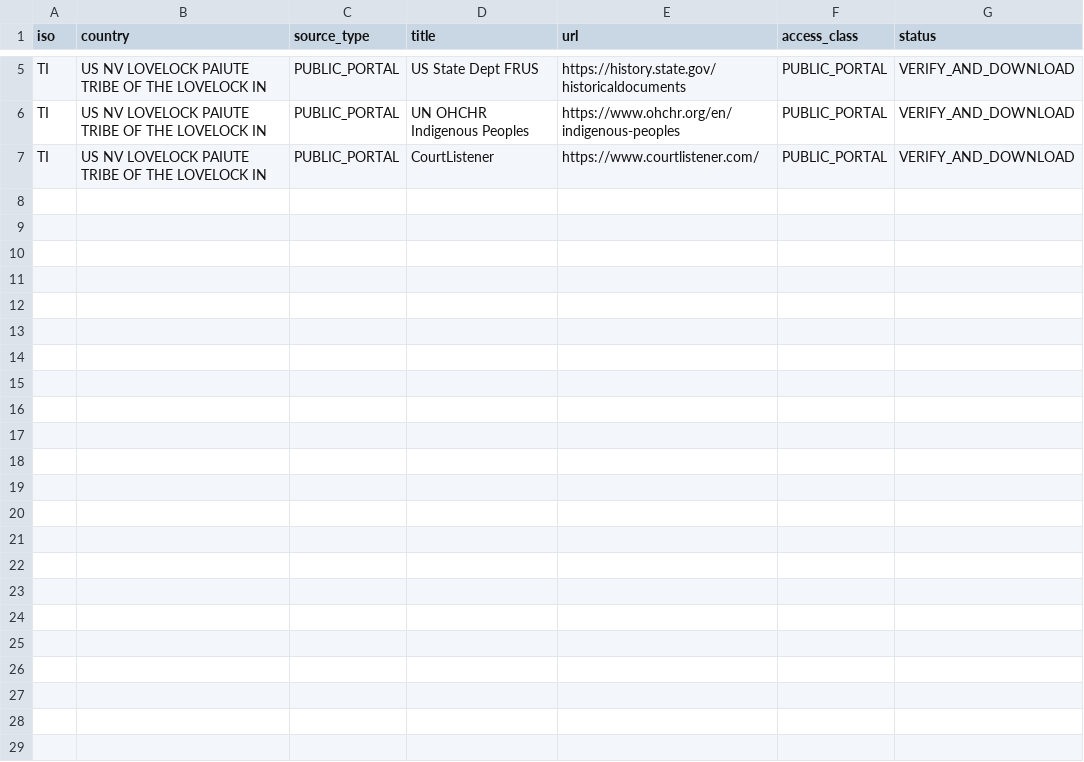
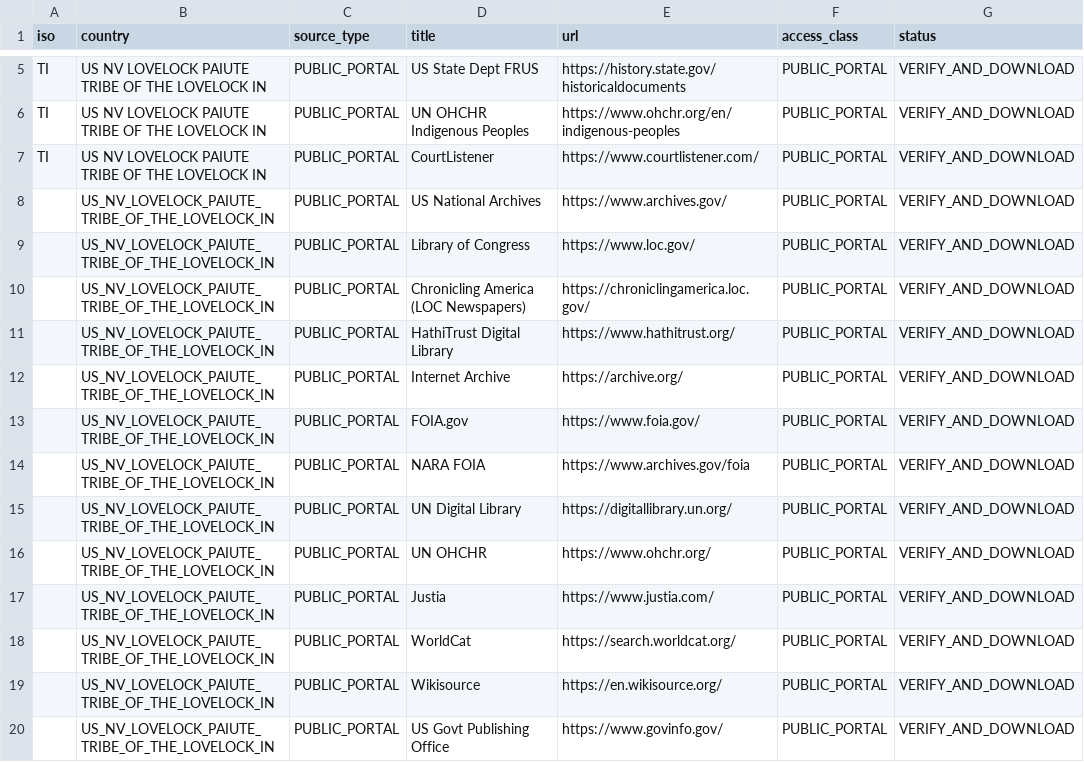
Before and after one commit to GlobalRestitutionAlliance/turtle-island-us-nv-lovelock-paiute-tribe-of-the-lovelock-in-master-litigation, a CSV file: 03_Evidentiary_Exhibits/PRIMARY_PUBLIC_SOURCES.csv, drawn as a sheet; only a part is shown, gaps mark what is left out.

Commit message:
Expand primary public source registries (Batch 2)

```diff
--- a/03_Evidentiary_Exhibits/PRIMARY_PUBLIC_SOURCES.csv
+++ b/03_Evidentiary_Exhibits/PRIMARY_PUBLIC_SOURCES.csv
@@ -7 +7,14 @@ TI,US NV LOVELOCK PAIUTE TRIBE OF THE LOVELOCK IN,PUBLIC_PORTAL,UN OHCHR Indigen
 TI,US NV LOVELOCK PAIUTE TRIBE OF THE LOVELOCK IN,PUBLIC_PORTAL,CourtListener,https://www.courtlistener.com/,PUBLIC_PORTAL,VERIFY_AND_DOWNLOAD
+,US_NV_LOVELOCK_PAIUTE_TRIBE_OF_THE_LOVELOCK_IN,PUBLIC_PORTAL,US National Archives,https://www.archives.gov/,PUBLIC_PORTAL,VERIFY_AND_DOWNLOAD
+,US_NV_LOVELOCK_PAIUTE_TRIBE_OF_THE_LOVELOCK_IN,PUBLIC_PORTAL,Library of Congress,https://www.loc.gov/,PUBLIC_PORTAL,VERIFY_AND_DOWNLOAD
+,US_NV_LOVELOCK_PAIUTE_TRIBE_OF_THE_LOVELOCK_IN,PUBLIC_PORTAL,Chronicling America (LOC Newspapers),https://chroniclingamerica.loc.gov/,PUBLIC_PORTAL,VERIFY_AND_DOWNLOAD
+,US_NV_LOVELOCK_PAIUTE_TRIBE_OF_THE_LOVELOCK_IN,PUBLIC_PORTAL,HathiTrust Digital Library,https://www.hathitrust.org/,PUBLIC_PORTAL,VERIFY_AND_DOWNLOAD
+,US_NV_LOVELOCK_PAIUTE_TRIBE_OF_THE_LOVELOCK_IN,PUBLIC_PORTAL,Internet Archive,https://archive.org/,PUBLIC_PORTAL,VERIFY_AND_DOWNLOAD
+,US_NV_LOVELOCK_PAIUTE_TRIBE_OF_THE_LOVELOCK_IN,PUBLIC_PORTAL,FOIA.gov,https://www.foia.gov/,PUBLIC_PORTAL,VERIFY_AND_DOWNLOAD
+,US_NV_LOVELOCK_PAIUTE_TRIBE_OF_THE_LOVELOCK_IN,PUBLIC_PORTAL,NARA FOIA,https://www.archives.gov/foia,PUBLIC_PORTAL,VERIFY_AND_DOWNLOAD
+,US_NV_LOVELOCK_PAIUTE_TRIBE_OF_THE_LOVELOCK_IN,PUBLIC_PORTAL,UN Digital Library,https://digitallibrary.un.org/,PUBLIC_PORTAL,VERIFY_AND_DOWNLOAD
+,US_NV_LOVELOCK_PAIUTE_TRIBE_OF_THE_LOVELOCK_IN,PUBLIC_PORTAL,UN OHCHR,https://www.ohchr.org/,PUBLIC_PORTAL,VERIFY_AND_DOWNLOAD
+,US_NV_LOVELOCK_PAIUTE_TRIBE_OF_THE_LOVELOCK_IN,PUBLIC_PORTAL,Justia,https://www.justia.com/,PUBLIC_PORTAL,VERIFY_AND_DOWNLOAD
+,US_NV_LOVELOCK_PAIUTE_TRIBE_OF_THE_LOVELOCK_IN,PUBLIC_PORTAL,WorldCat,https://search.worldcat.org/,PUBLIC_PORTAL,VERIFY_AND_DOWNLOAD
+,US_NV_LOVELOCK_PAIUTE_TRIBE_OF_THE_LOVELOCK_IN,PUBLIC_PORTAL,Wikisource,https://en.wikisource.org/,PUBLIC_PORTAL,VERIFY_AND_DOWNLOAD
+,US_NV_LOVELOCK_PAIUTE_TRIBE_OF_THE_LOVELOCK_IN,PUBLIC_PORTAL,US Govt Publishing Office,https://www.govinfo.gov/,PUBLIC_PORTAL,VERIFY_AND_DOWNLOAD
```
Also changed, not shown: 2 other files.
